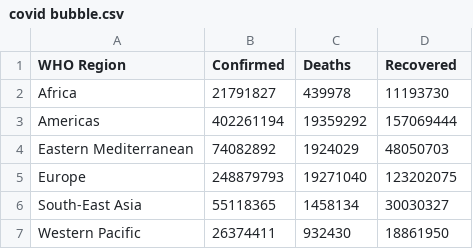
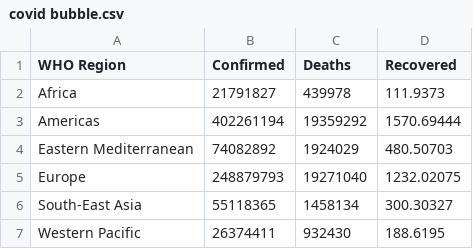
Before and after one commit to efresmeat/test, a CSV file: covid bubble.csv, drawn as a sheet.

Commit message:
Add files via upload

```diff
--- a/covid bubble.csv
+++ b/covid bubble.csv
@@ -1,7 +1,7 @@
 WHO Region,Confirmed,Deaths,Recovered
-Africa,21791827,439978,11193730
-Americas,402261194,19359292,157069444
-Eastern Mediterranean,74082892,1924029,48050703
-Europe,248879793,19271040,123202075
-South-East Asia,55118365,1458134,30030327
-Western Pacific,26374411,932430,18861950
+Africa,21791827,439978,111.9373
+Americas,402261194,19359292,1570.69444
+Eastern Mediterranean,74082892,1924029,480.50703
+Europe,248879793,19271040,1232.02075
+South-East Asia,55118365,1458134,300.30327
+Western Pacific,26374411,932430,188.6195
```
